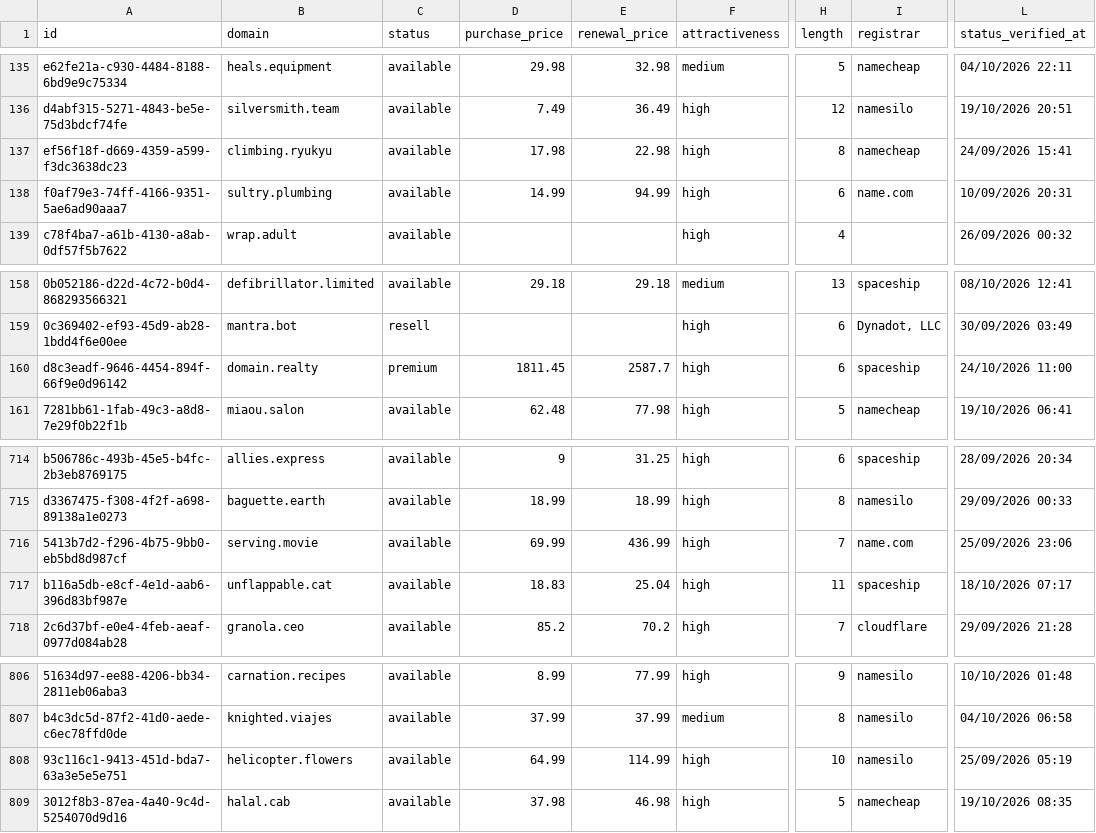
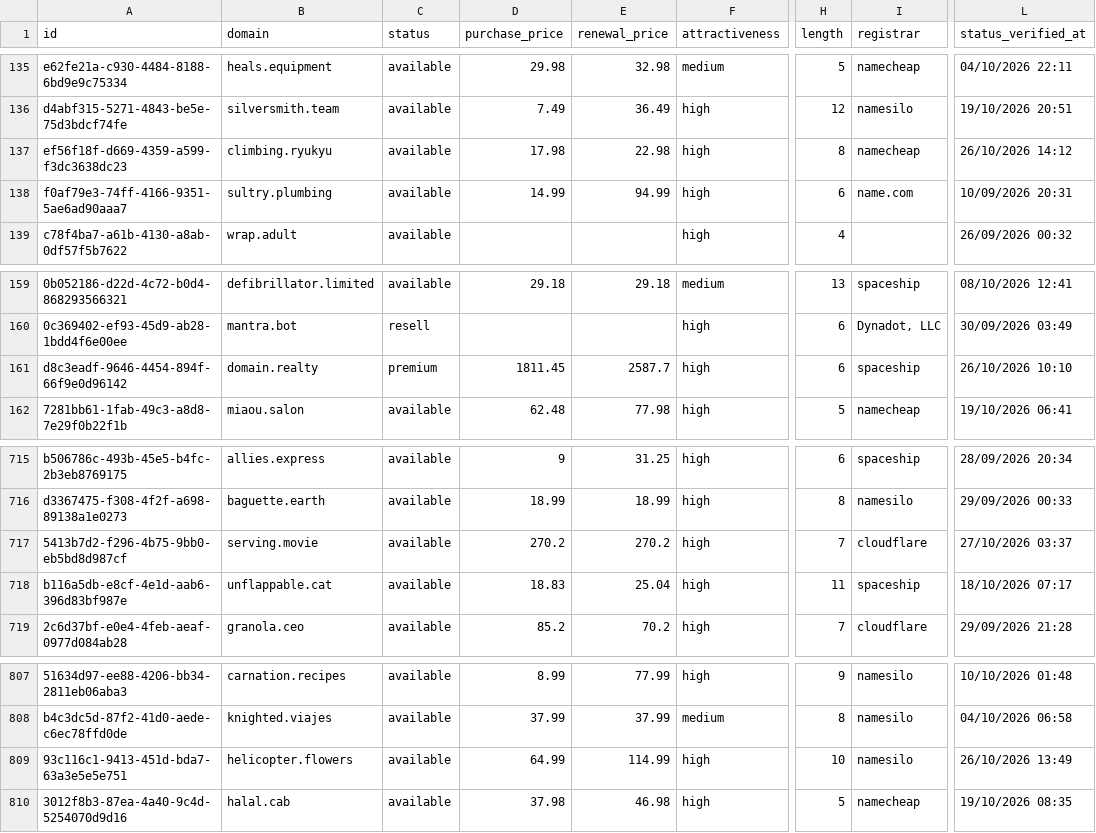
Before and after one commit to UniqueDomains/positive-oneword-domains, a CSV file: positive.csv, drawn as a sheet; only a part is shown, gaps mark what is left out; addresses are those after the commit; the diff covers the shown part only; the diff names each change by its address in the sheet, - before the commit and + after, or states it on an @@ line.

```diff
--- a/positive.csv
+++ b/positive.csv
-L137 (status_verified_at): 24/09/2026 15:41
+L137 (status_verified_at): 26/10/2026 14:12
-L161 (status_verified_at): 24/10/2026 11:00
+L161 (status_verified_at): 26/10/2026 10:10
-D717 (purchase_price): 69.99
+D717 (purchase_price): 270.2
-E717 (renewal_price): 436.99
+E717 (renewal_price): 270.2
-I717 (registrar): name.com
+I717 (registrar): cloudflare
-L717 (status_verified_at): 25/09/2026 23:06
+L717 (status_verified_at): 27/10/2026 03:37
-L809 (status_verified_at): 25/09/2026 05:19
+L809 (status_verified_at): 26/10/2026 13:49
```
Also changed, not shown: 1 added row, 1 removed row and 12 edited cells elsewhere in this file, 4 other files.
